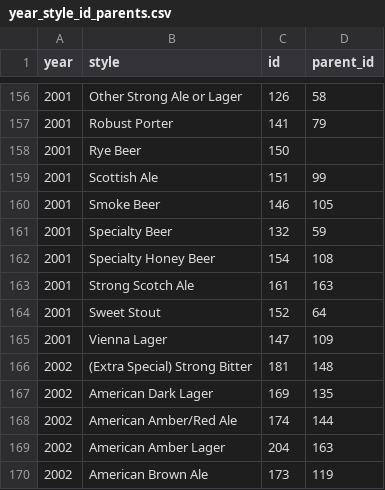
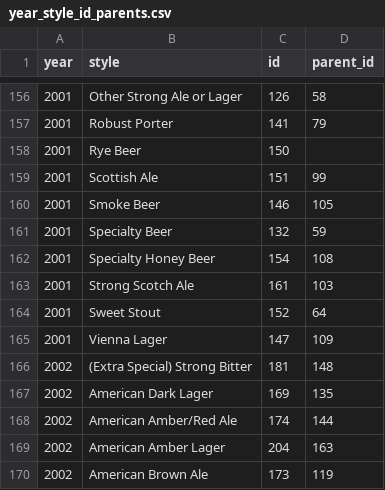
Before and after one commit to MattSchiller/GABF, a CSV file: public/json_data/year_style_id_parents.csv, drawn as a sheet; only a part is shown, gaps mark what is left out.

Commit message:
Fix 2001 Scotch Ale parent

```diff
--- a/public/json_data/year_style_id_parents.csv
+++ b/public/json_data/year_style_id_parents.csv
@@ -162,3 +162,3 @@ year,style,id,parent_id
 2001,Specialty Honey Beer,154,108
-2001,Strong Scotch Ale,161,163
+2001,Strong Scotch Ale,161,103
 2001,Sweet Stout,152,64
```
